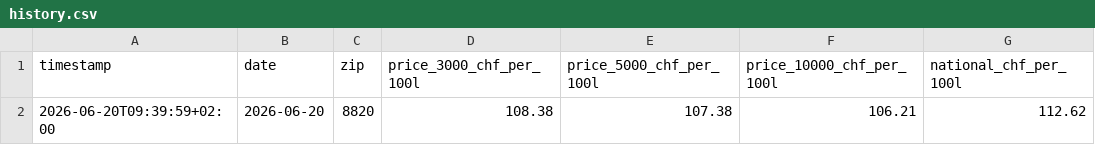
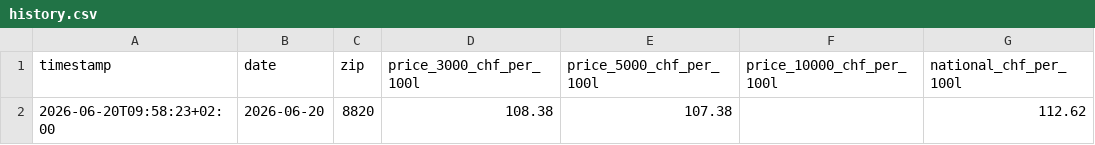
Before and after one commit to filipoclawi/swiss-heating-oil-monitor, a CSV file: history.csv, drawn as a sheet; only a part is shown; the diff names each change by its address in the sheet, - before the commit and + after, or states it on an @@ line.

```diff
--- a/history.csv
+++ b/history.csv
-A2 (timestamp): 2026-06-20T09:39:59+02:00
+A2 (timestamp): 2026-06-20T09:58:23+02:00
-F2 (price_10000_chf_per_100l): 106.21
+F2 (price_10000_chf_per_100l): (empty)
```
Also changed, not shown: 2 other files.
